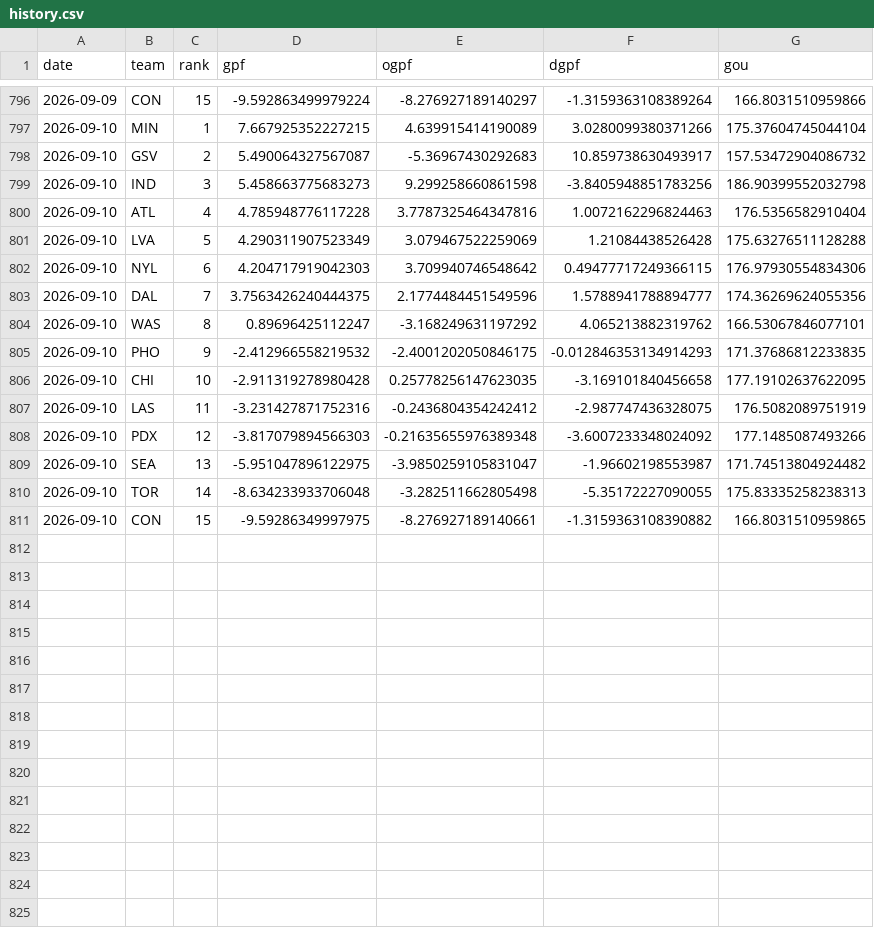
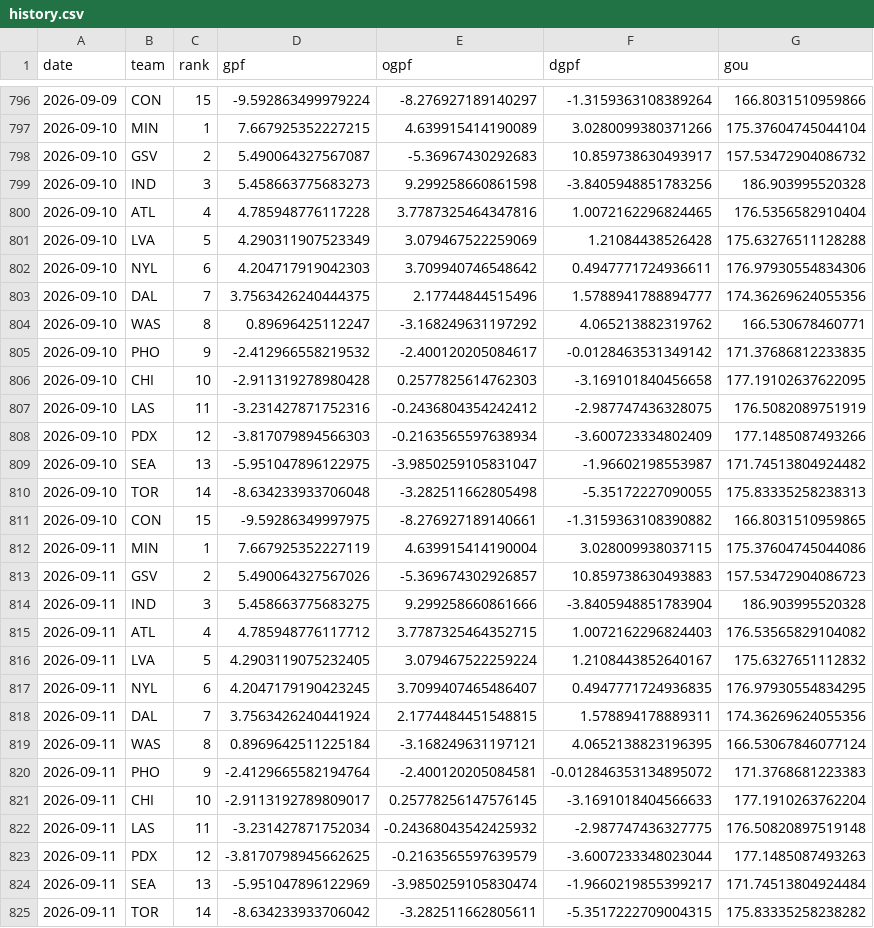
Before and after one commit to k-maaker/wnba-rankings, a CSV file: data/history.csv, drawn as a sheet; only a part is shown, gaps mark what is left out; the diff covers the shown part only.

```diff
--- a/data/history.csv
+++ b/data/history.csv
@@ -798,12 +798,12 @@ date,team,rank,gpf,ogpf,dgpf,gou
 2026-09-10,GSV,2,5.490064327567087,-5.36967430292683,10.859738630493917,157.53472904086732
-2026-09-10,IND,3,5.458663775683273,9.299258660861598,-3.8405948851783256,186.90399552032798
-2026-09-10,ATL,4,4.785948776117228,3.7787325464347816,1.0072162296824463,176.5356582910404
+2026-09-10,IND,3,5.458663775683273,9.299258660861598,-3.8405948851783256,186.903995520328
+2026-09-10,ATL,4,4.785948776117228,3.7787325464347816,1.0072162296824465,176.5356582910404
 2026-09-10,LVA,5,4.290311907523349,3.079467522259069,1.21084438526428,175.63276511128288
-2026-09-10,NYL,6,4.204717919042303,3.709940746548642,0.49477717249366115,176.97930554834306
-2026-09-10,DAL,7,3.7563426240444375,2.1774484451549596,1.5788941788894777,174.36269624055356
-2026-09-10,WAS,8,0.89696425112247,-3.168249631197292,4.065213882319762,166.53067846077101
-2026-09-10,PHO,9,-2.412966558219532,-2.4001202050846175,-0.012846353134914293,171.37686812233835
-2026-09-10,CHI,10,-2.911319278980428,0.25778256147623035,-3.169101840456658,177.19102637622095
+2026-09-10,NYL,6,4.204717919042303,3.709940746548642,0.4947771724936611,176.97930554834306
+2026-09-10,DAL,7,3.7563426240444375,2.17744844515496,1.5788941788894777,174.36269624055356
+2026-09-10,WAS,8,0.89696425112247,-3.168249631197292,4.065213882319762,166.530678460771
+2026-09-10,PHO,9,-2.412966558219532,-2.400120205084617,-0.0128463531349142,171.37686812233835
+2026-09-10,CHI,10,-2.911319278980428,0.2577825614762303,-3.169101840456658,177.19102637622095
 2026-09-10,LAS,11,-3.231427871752316,-0.2436804354242412,-2.987747436328075,176.5082089751919
-2026-09-10,PDX,12,-3.817079894566303,-0.21635655976389348,-3.6007233348024092,177.1485087493266
+2026-09-10,PDX,12,-3.817079894566303,-0.2163565597638934,-3.600723334802409,177.1485087493266
 2026-09-10,SEA,13,-5.951047896122975,-3.9850259105831047,-1.96602198553987,171.74513804924482
@@ -811 +811,15 @@ date,team,rank,gpf,ogpf,dgpf,gou
 2026-09-10,CON,15,-9.59286349997975,-8.276927189140661,-1.3159363108390882,166.8031510959865
+2026-09-11,MIN,1,7.667925352227119,4.639915414190004,3.028009938037115,175.37604745044086
+2026-09-11,GSV,2,5.490064327567026,-5.369674302926857,10.859738630493883,157.53472904086723
+2026-09-11,IND,3,5.458663775683275,9.299258660861666,-3.8405948851783904,186.903995520328
+2026-09-11,ATL,4,4.785948776117712,3.7787325464352715,1.0072162296824403,176.53565829104082
+2026-09-11,LVA,5,4.2903119075232405,3.079467522259224,1.2108443852640167,175.6327651112832
+2026-09-11,NYL,6,4.2047179190423245,3.7099407465486407,0.4947771724936835,176.97930554834295
+2026-09-11,DAL,7,3.7563426240441924,2.1774484451548815,1.578894178889311,174.36269624055356
+2026-09-11,WAS,8,0.8969642511225184,-3.168249631197121,4.0652138823196395,166.53067846077124
+2026-09-11,PHO,9,-2.4129665582194764,-2.400120205084581,-0.012846353134895072,171.3768681223383
+2026-09-11,CHI,10,-2.9113192789809017,0.25778256147576145,-3.1691018404566633,177.1910263762204
+2026-09-11,LAS,11,-3.231427871752034,-0.24368043542425932,-2.987747436327775,176.50820897519148
+2026-09-11,PDX,12,-3.8170798945662625,-0.2163565597639579,-3.6007233348023044,177.1485087493263
+2026-09-11,SEA,13,-5.951047896122969,-3.9850259105830474,-1.9660219855399217,171.74513804924484
+2026-09-11,TOR,14,-8.634233933706042,-3.282511662805611,-5.3517222709004315,175.83335258238282
```
Also changed, not shown: 1 added row elsewhere in this file, data/games.csv, docs/rankings.csv, 1 other file.
